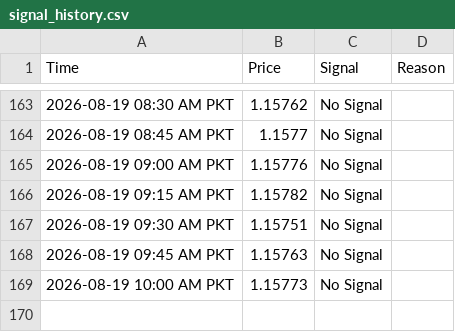
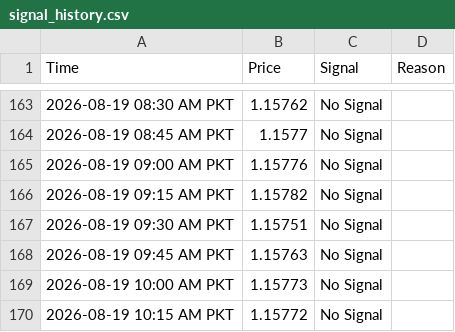
Before and after one commit to syed17wali/Aqua-Signal-Bot, a CSV file: signal_history.csv, drawn as a sheet; only a part is shown, gaps mark what is left out; the diff names each change by its address in the sheet, - before the commit and + after, or states it on an @@ line.

Commit message:
Update signal history

```diff
--- a/signal_history.csv
+++ b/signal_history.csv
+row 170: 2026-08-19 10:15 AM PKT | 1.15772 | No Signal
```
